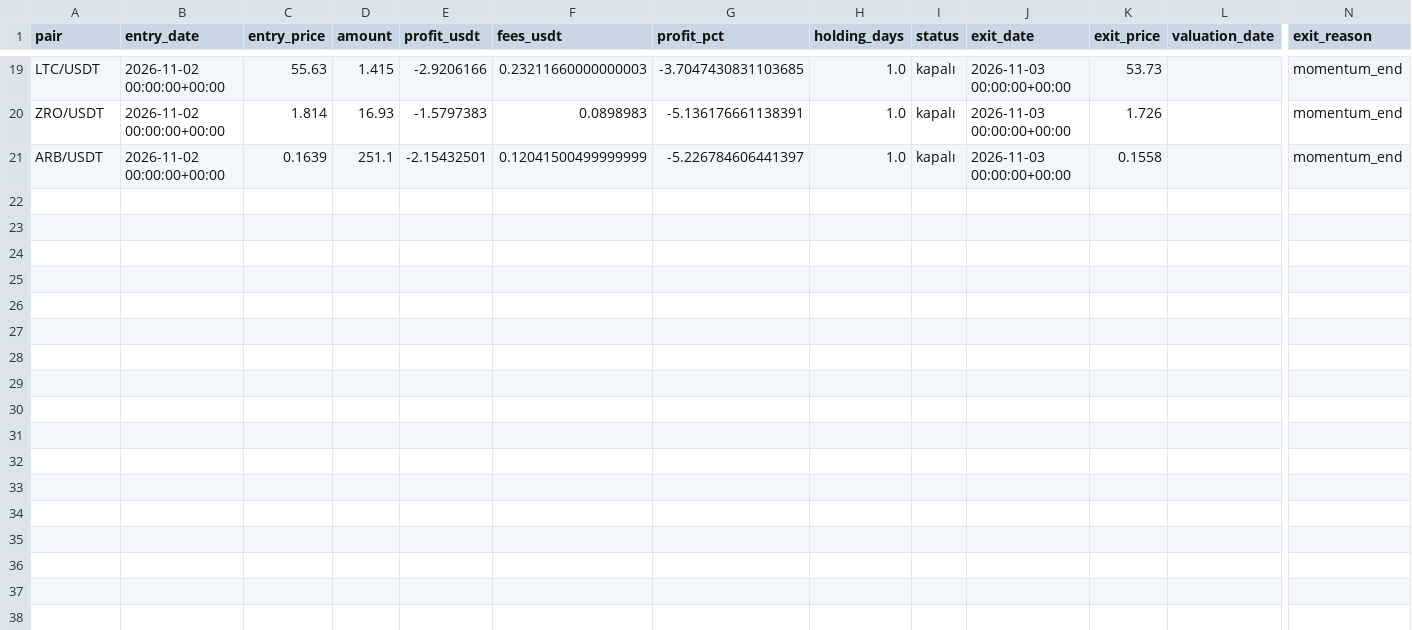
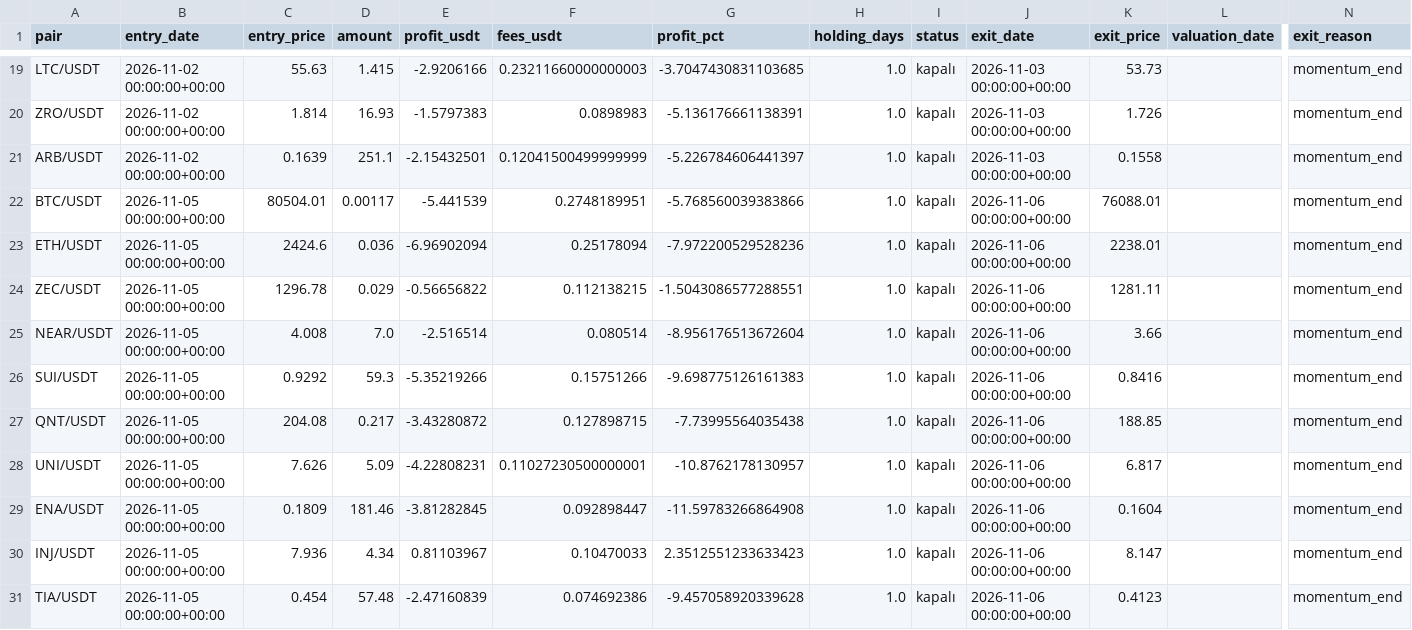
Before and after one commit to SametAlici/ai-crypto-trader-paper, a CSV file: results/r8/trades.csv, drawn as a sheet; only a part is shown, gaps mark what is left out; rows hold the shown columns only; the diff names each change by its address in the sheet, - before the commit and + after, or states it on an @@ line.

```diff
--- a/results/r8/trades.csv
+++ b/results/r8/trades.csv
+row 22: BTC/USDT | 2026-11-05 00:00:00+00:00 | 80504.01 | 0.00117 | -5.441539 | 0.2748189951 | -5.768560039383866 | 1.0 | kapalı | 2026-11-06 00:00:00+00:00 | 76088.01 |  | momentum_end
+row 23: ETH/USDT | 2026-11-05 00:00:00+00:00 | 2424.6 | 0.036 | -6.96902094 | 0.25178094 | -7.972200529528236 | 1.0 | kapalı | 2026-11-06 00:00:00+00:00 | 2238.01 |  | momentum_end
+row 24: ZEC/USDT | 2026-11-05 00:00:00+00:00 | 1296.78 | 0.029 | -0.56656822 | 0.112138215 | -1.5043086577288551 | 1.0 | kapalı | 2026-11-06 00:00:00+00:00 | 1281.11 |  | momentum_end
+row 25: NEAR/USDT | 2026-11-05 00:00:00+00:00 | 4.008 | 7.0 | -2.516514 | 0.080514 | -8.956176513672604 | 1.0 | kapalı | 2026-11-06 00:00:00+00:00 | 3.66 |  | momentum_end
+row 26: SUI/USDT | 2026-11-05 00:00:00+00:00 | 0.9292 | 59.3 | -5.35219266 | 0.15751266 | -9.698775126161383 | 1.0 | kapalı | 2026-11-06 00:00:00+00:00 | 0.8416 |  | momentum_end
+row 27: QNT/USDT | 2026-11-05 00:00:00+00:00 | 204.08 | 0.217 | -3.43280872 | 0.127898715 | -7.73995564035438 | 1.0 | kapalı | 2026-11-06 00:00:00+00:00 | 188.85 |  | momentum_end
+row 28: UNI/USDT | 2026-11-05 00:00:00+00:00 | 7.626 | 5.09 | -4.22808231 | 0.11027230500000001 | -10.8762178130957 | 1.0 | kapalı | 2026-11-06 00:00:00+00:00 | 6.817 |  | momentum_end
+row 29: ENA/USDT | 2026-11-05 00:00:00+00:00 | 0.1809 | 181.46 | -3.81282845 | 0.092898447 | -11.59783266864908 | 1.0 | kapalı | 2026-11-06 00:00:00+00:00 | 0.1604 |  | momentum_end
+row 30: INJ/USDT | 2026-11-05 00:00:00+00:00 | 7.936 | 4.34 | 0.81103967 | 0.10470033 | 2.3512551233633423 | 1.0 | kapalı | 2026-11-06 00:00:00+00:00 | 8.147 |  | momentum_end
+row 31: TIA/USDT | 2026-11-05 00:00:00+00:00 | 0.454 | 57.48 | -2.47160839 | 0.074692386 | -9.457058920339628 | 1.0 | kapalı | 2026-11-06 00:00:00+00:00 | 0.4123 |  | momentum_end
```
Also changed, not shown: results/r5/daily_returns.csv, results/r6/daily_returns.csv, 19 other files.
